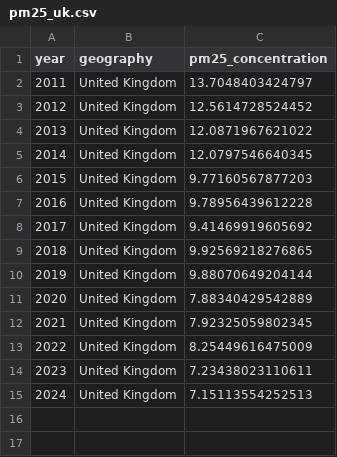
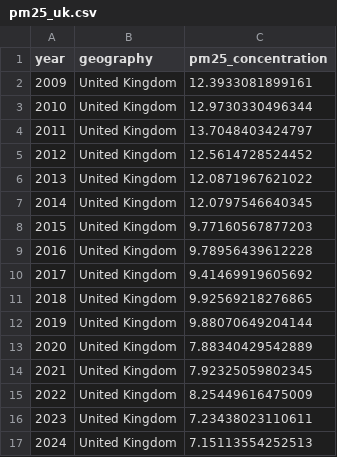
Before and after one commit to jonahlw2/IS_477_Group_Project, a CSV file: final_snake_data/pm25_uk.csv, drawn as a sheet.

```diff
--- a/final_snake_data/pm25_uk.csv
+++ b/final_snake_data/pm25_uk.csv
@@ -1,2 +1,4 @@
 year,geography,pm25_concentration
+2009,United Kingdom,12.3933081899161
+2010,United Kingdom,12.9730330496344
 2011,United Kingdom,13.7048403424797
```
Also changed, not shown: final_snake_data/final_data.csv, 19 other files.
